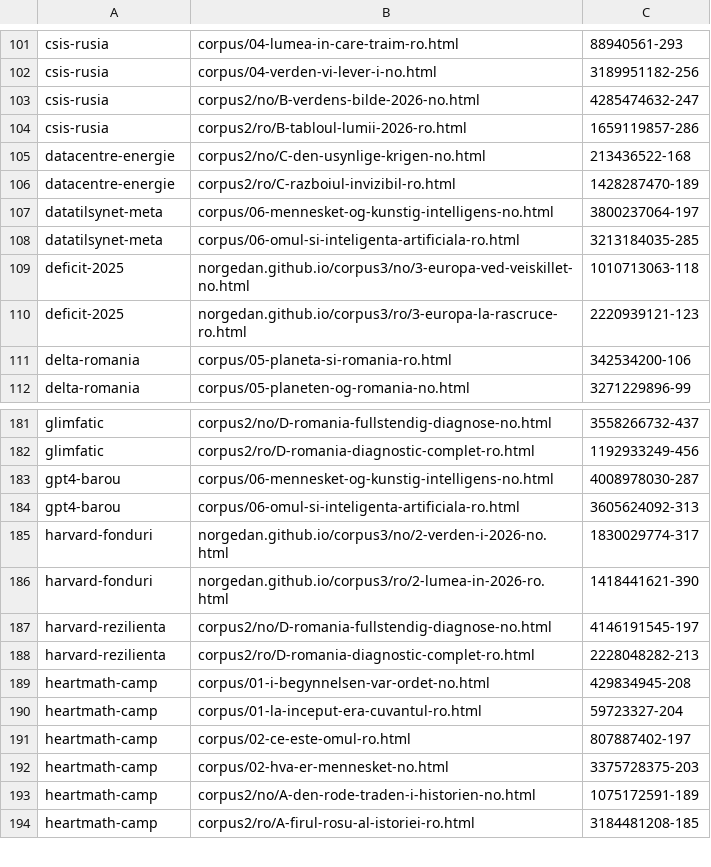
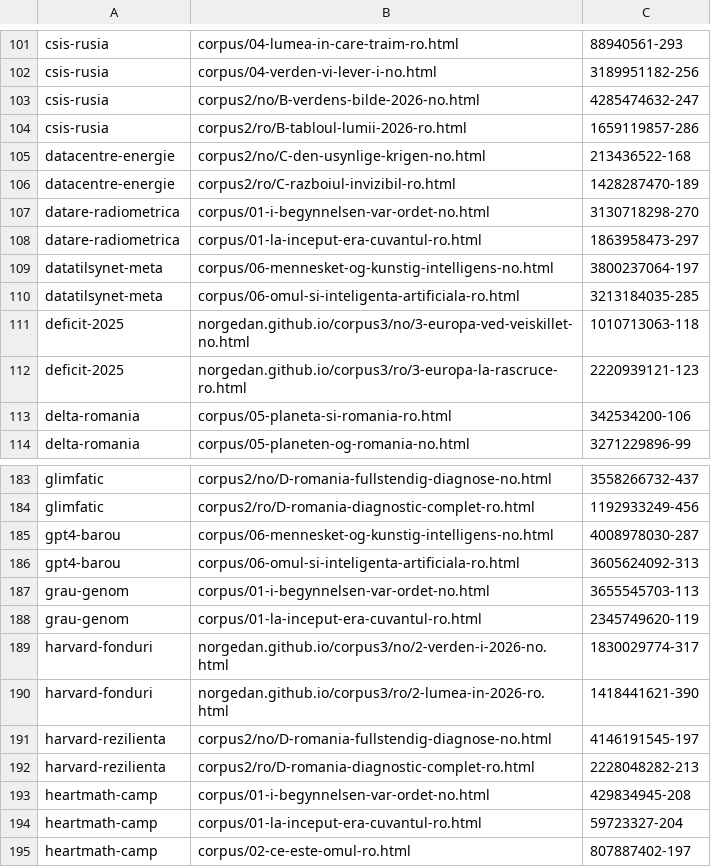
Before and after one commit to norgedan/norgedan.github.io, a TSV file: scripts/amprente.tsv, drawn as a sheet; only a part is shown, gaps mark what is left out; the shorter side is filled out with more unchanged rows.

```diff
--- a/scripts/amprente.tsv
+++ b/scripts/amprente.tsv
@@ -106,2 +106,4 @@ datacentre-energie	corpus2/no/C-den-usynlige-krigen-no.html	213436522-168
 datacentre-energie	corpus2/ro/C-razboiul-invizibil-ro.html	1428287470-189
+datare-radiometrica	corpus/01-i-begynnelsen-var-ordet-no.html	3130718298-270
+datare-radiometrica	corpus/01-la-inceput-era-cuvantul-ro.html	1863958473-297
 datatilsynet-meta	corpus/06-mennesket-og-kunstig-intelligens-no.html	3800237064-197
@@ -184,2 +186,4 @@ gpt4-barou	corpus/06-mennesket-og-kunstig-intelligens-no.html	4008978030-287
 gpt4-barou	corpus/06-omul-si-inteligenta-artificiala-ro.html	3605624092-313
+grau-genom	corpus/01-i-begynnelsen-var-ordet-no.html	3655545703-113
+grau-genom	corpus/01-la-inceput-era-cuvantul-ro.html	2345749620-119
 harvard-fonduri	norgedan.github.io/corpus3/no/2-verden-i-2026-no.html	1830029774-317
```
Also changed, not shown: scripts/afirmatii.tsv, scripts/capitole-verificate.tsv, 5 other files.
